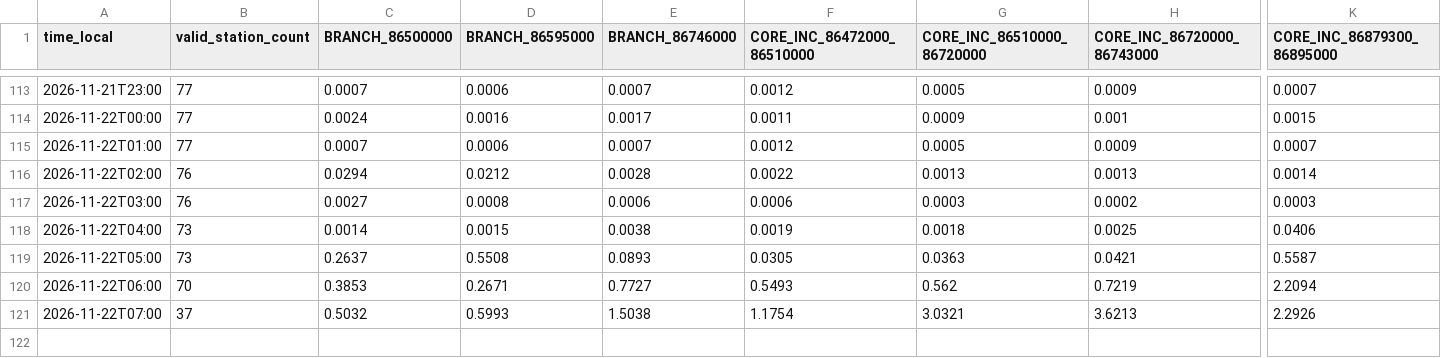
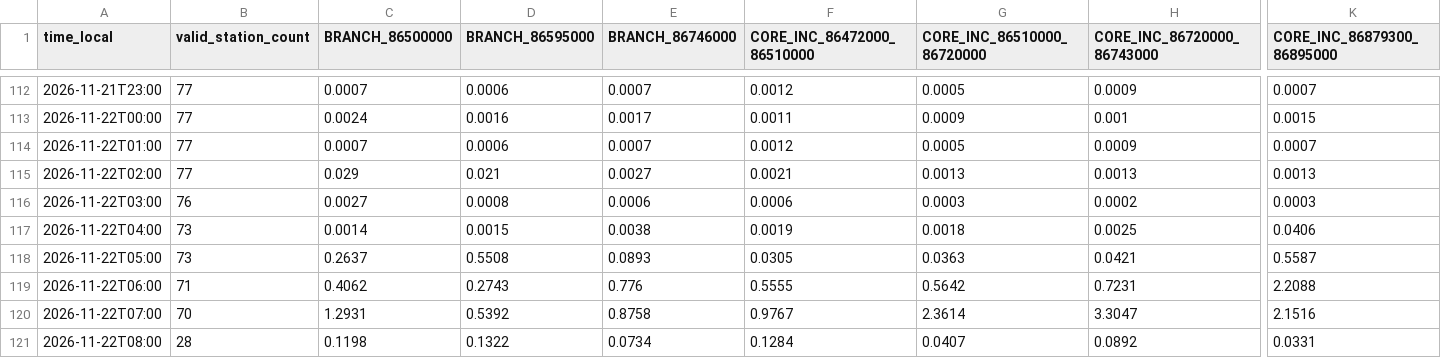
Before and after one commit to previne-taquari-antas/Previne-Taquari-Antas---Redes-Neurais, a CSV file: assets/data/hec_hms_g040_full_basin/whole_basin_observed_rain_components_hourly.csv, drawn as a sheet; only a part is shown, gaps mark what is left out; addresses are those after the commit; rows hold the shown columns only; the diff covers the shown part only; the diff names each change by its address in the sheet, - before the commit and + after, or states it on an @@ line.

```diff
--- a/assets/data/hec_hms_g040_full_basin/whole_basin_observed_rain_components_hourly.csv
+++ b/assets/data/hec_hms_g040_full_basin/whole_basin_observed_rain_components_hourly.csv
-B115 (valid_station_count): 76
+B115 (valid_station_count): 77
-C115 (BRANCH_86500000): 0.0294
+C115 (BRANCH_86500000): 0.029
-D115 (BRANCH_86595000): 0.0212
+D115 (BRANCH_86595000): 0.021
-E115 (BRANCH_86746000): 0.0028
+E115 (BRANCH_86746000): 0.0027
-F115 (CORE_INC_86472000_86510000): 0.0022
+F115 (CORE_INC_86472000_86510000): 0.0021
-K115 (CORE_INC_86879300_86895000): 0.0014
+K115 (CORE_INC_86879300_86895000): 0.0013
-B119 (valid_station_count): 70
+B119 (valid_station_count): 71
-C119 (BRANCH_86500000): 0.3853
+C119 (BRANCH_86500000): 0.4062
-D119 (BRANCH_86595000): 0.2671
+D119 (BRANCH_86595000): 0.2743
-E119 (BRANCH_86746000): 0.7727
+E119 (BRANCH_86746000): 0.776
-F119 (CORE_INC_86472000_86510000): 0.5493
+F119 (CORE_INC_86472000_86510000): 0.5555
-G119 (CORE_INC_86510000_86720000): 0.562
+G119 (CORE_INC_86510000_86720000): 0.5642
-H119 (CORE_INC_86720000_86743000): 0.7219
+H119 (CORE_INC_86720000_86743000): 0.7231
-K119 (CORE_INC_86879300_86895000): 2.2094
+K119 (CORE_INC_86879300_86895000): 2.2088
-B120 (valid_station_count): 37
+B120 (valid_station_count): 70
-C120 (BRANCH_86500000): 0.5032
+C120 (BRANCH_86500000): 1.2931
-D120 (BRANCH_86595000): 0.5993
+D120 (BRANCH_86595000): 0.5392
-E120 (BRANCH_86746000): 1.5038
+E120 (BRANCH_86746000): 0.8758
-F120 (CORE_INC_86472000_86510000): 1.1754
+F120 (CORE_INC_86472000_86510000): 0.9767
-G120 (CORE_INC_86510000_86720000): 3.0321
+G120 (CORE_INC_86510000_86720000): 2.3614
-H120 (CORE_INC_86720000_86743000): 3.6213
+H120 (CORE_INC_86720000_86743000): 3.3047
-K120 (CORE_INC_86879300_86895000): 2.2926
+K120 (CORE_INC_86879300_86895000): 2.1516
+row 121: 2026-11-22T08:00 | 28 | 0.1198 | 0.1322 | 0.0734 | 0.1284 | 0.0407 | 0.0892 | 0.0331
```
Also changed, not shown: 1 removed row and 20 edited cells elsewhere in this file, assets/data/hec_hms_g040_full_basin/whole_basin_ifs_forecast_components_hourly.csv, assets/data/hec_hms_g040_full_basin/whole_basin_ifs_forecast_hourly.csv, 16 other files.
